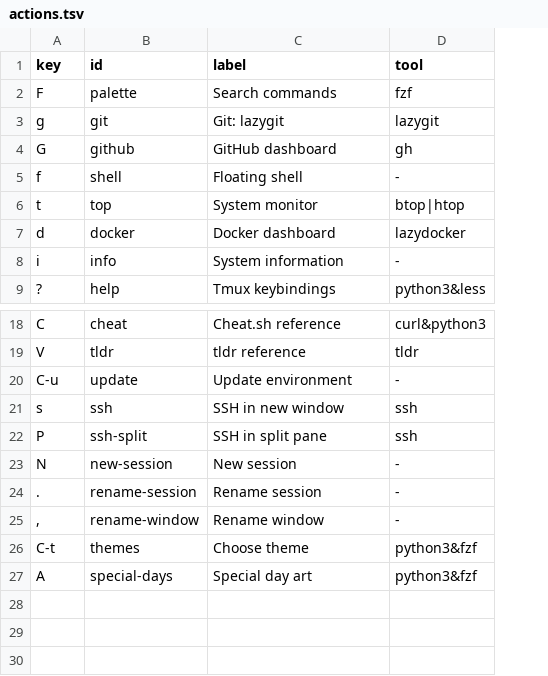
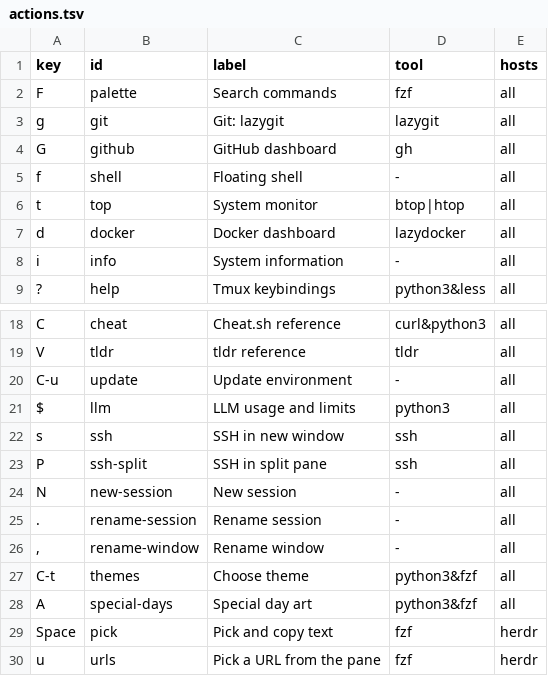
Before and after one commit to irlm/tmux, a TSV file: actions.tsv, drawn as a sheet; only a part is shown, gaps mark what is left out; the diff names each change by its address in the sheet, - before the commit and + after, or states it on an @@ line.

```diff
--- a/actions.tsv
+++ b/actions.tsv
+column E (hosts), rows 2-9: all all; rows 18-20: all all; rows 22-28: all all
+row 21: $ | llm | LLM usage and limits | python3 | all
+row 29: Space | pick | Pick and copy text | fzf | herdr
+row 30: u | urls | Pick a URL from the pane | fzf | herdr
```
Also changed, not shown: help.tsv, 25 other files.
